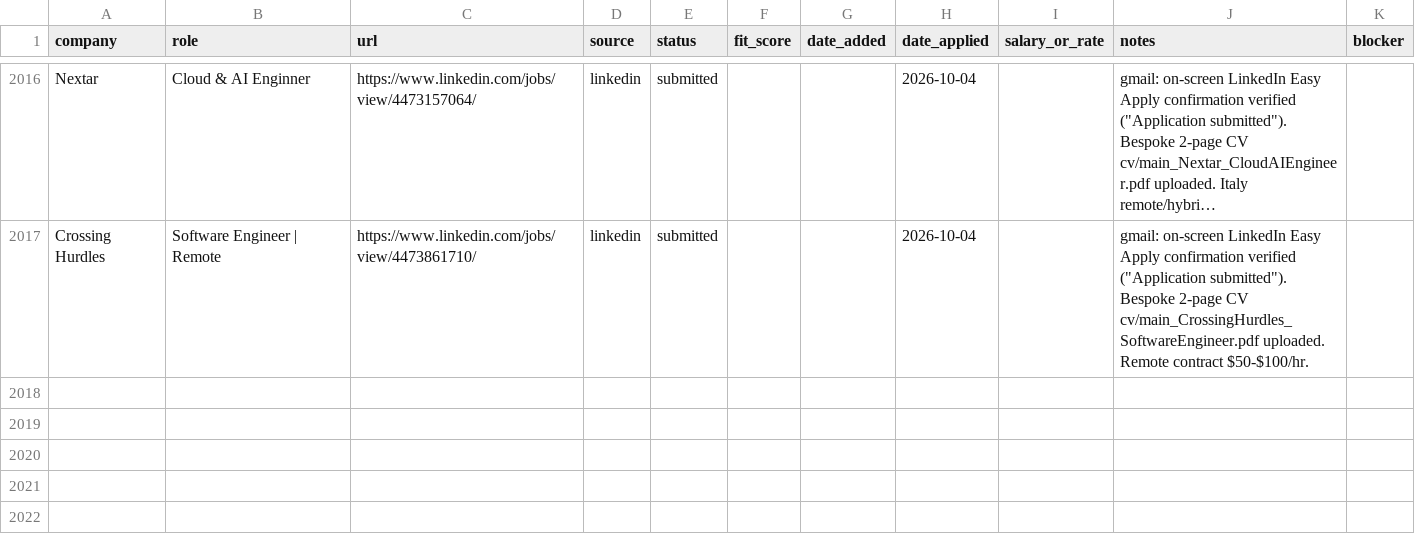
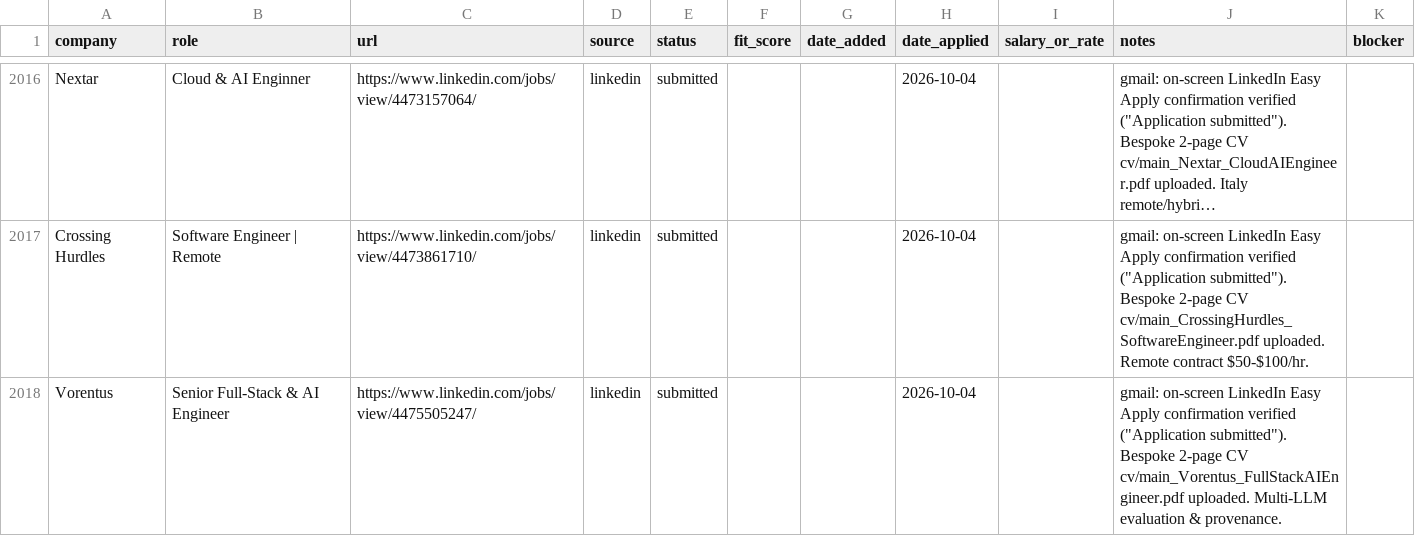
Before and after one commit to prab-gupta/job-hunt, a CSV file: data/csvs/applications.csv, drawn as a sheet; only a part is shown, gaps mark what is left out; long unchanged cells end in …; the diff names each change by its address in the sheet, - before the commit and + after, or states it on an @@ line.

```diff
--- a/data/csvs/applications.csv
+++ b/data/csvs/applications.csv
+row 2018: Vorentus | Senior Full-Stack & AI Engineer | https://www.linkedin.com/jobs/view/4475505247/ | linkedin | submitted |  |  | 2026-10-04 |  | gmail: on-screen LinkedIn Easy Apply confirmation verified ("Application submitted"). Bespoke 2-page CV cv/main_Vorentus_FullStackAIEngineer.pdf uploaded. Multi-LLM evaluation & provenance.
```
Also changed, not shown: applications.csv, loop/applications.csv, 2 other files.
